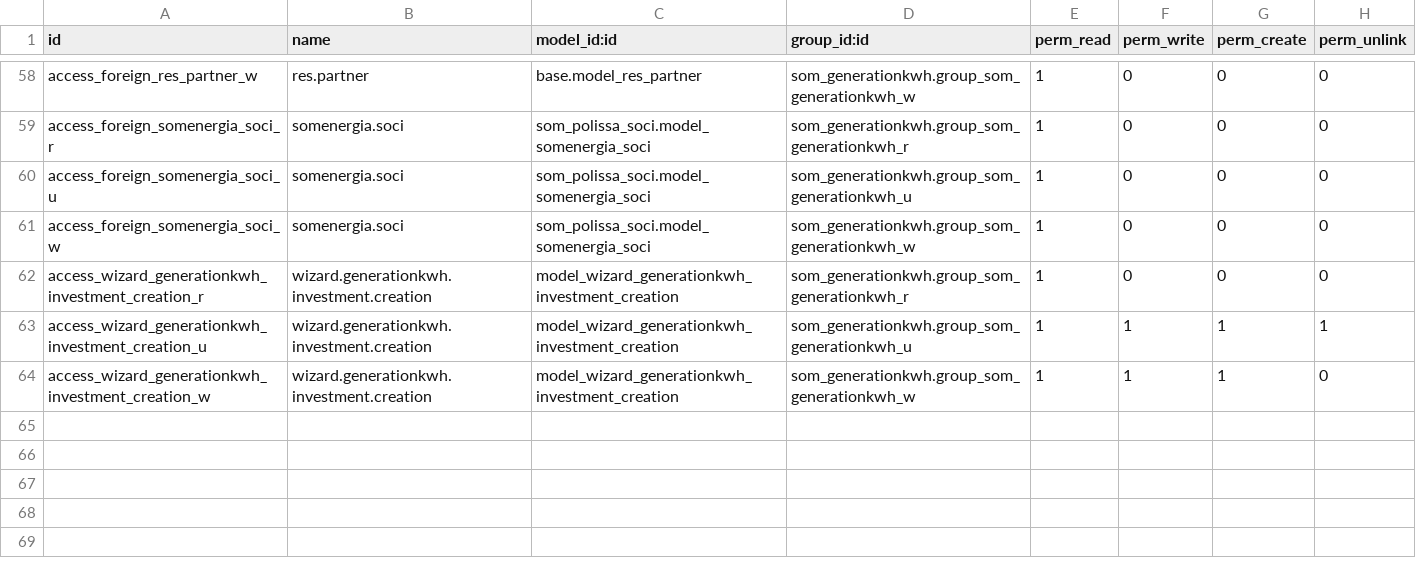
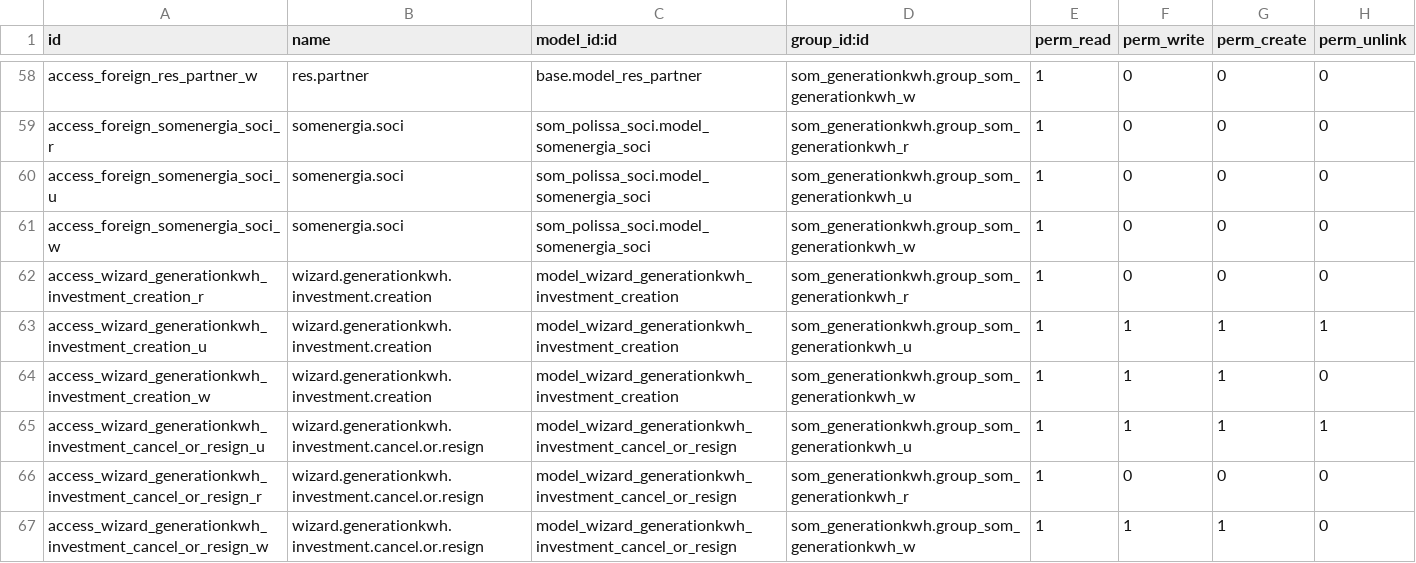
Before and after one commit to Som-Energia/openerp_som_addons, a CSV file: som_generationkwh/security/ir.model.access.csv, drawn as a sheet; only a part is shown, gaps mark what is left out; the diff names each change by its address in the sheet, - before the commit and + after, or states it on an @@ line.

Commit message:
investment action cancel or resign wizard added

```diff
--- a/som_generationkwh/security/ir.model.access.csv
+++ b/som_generationkwh/security/ir.model.access.csv
+row 65: access_wizard_generationkwh_investment_cancel_or_resign_u | wizard.generationkwh.investment.cancel.or.resign | model_wizard_generationkwh_investment_cancel_or_resign | som_generationkwh.group_som_generationkwh_u | 1 | 1 | 1 | 1
+row 66: access_wizard_generationkwh_investment_cancel_or_resign_r | wizard.generationkwh.investment.cancel.or.resign | model_wizard_generationkwh_investment_cancel_or_resign | som_generationkwh.group_som_generationkwh_r | 1 | 0 | 0 | 0
+row 67: access_wizard_generationkwh_investment_cancel_or_resign_w | wizard.generationkwh.investment.cancel.or.resign | model_wizard_generationkwh_investment_cancel_or_resign | som_generationkwh.group_som_generationkwh_w | 1 | 1 | 1 | 0
```
Also changed, not shown: 5 other files.
